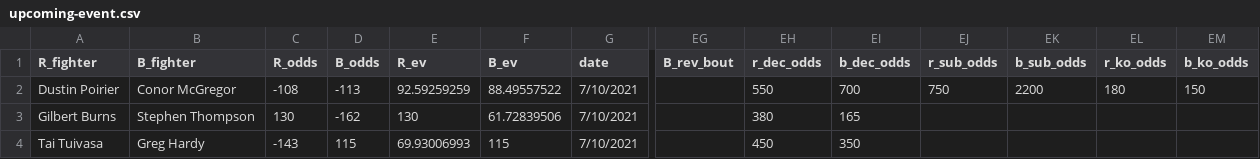
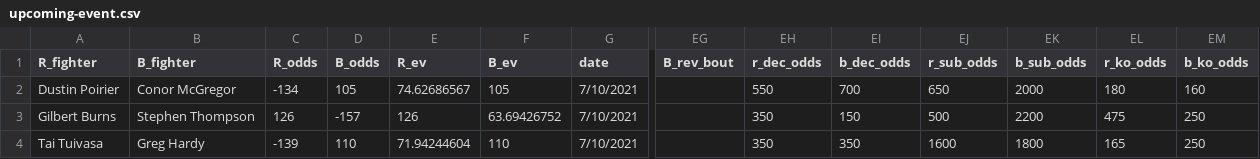
Before and after one commit to shortlikeafox/tiger-millionaire, a CSV file: data/kaggle_data/upcoming-event.csv, drawn as a sheet; only a part is shown, gaps mark what is left out; the diff covers the shown part only; the diff names each change by its address in the sheet, - before the commit and + after, or states it on an @@ line.

```diff
--- a/data/kaggle_data/upcoming-event.csv
+++ b/data/kaggle_data/upcoming-event.csv
-C2 (R_odds): -108
+C2 (R_odds): -134
-D2 (B_odds): -113
+D2 (B_odds): 105
-E2 (R_ev): 92.59259259
+E2 (R_ev): 74.62686567
-F2 (B_ev): 88.49557522
+F2 (B_ev): 105
-EJ2 (r_sub_odds): 750
+EJ2 (r_sub_odds): 650
-EK2 (b_sub_odds): 2200
+EK2 (b_sub_odds): 2000
-EM2 (b_ko_odds): 150
+EM2 (b_ko_odds): 160
-C3 (R_odds): 130
+C3 (R_odds): 126
-D3 (B_odds): -162
+D3 (B_odds): -157
-E3 (R_ev): 130
+E3 (R_ev): 126
-F3 (B_ev): 61.72839506
+F3 (B_ev): 63.69426752
-EH3 (r_dec_odds): 380
+EH3 (r_dec_odds): 350
-EI3 (b_dec_odds): 165
+EI3 (b_dec_odds): 150
-EJ3 (r_sub_odds): (empty)
+EJ3 (r_sub_odds): 500
-EK3 (b_sub_odds): (empty)
+EK3 (b_sub_odds): 2200
-EL3 (r_ko_odds): (empty)
+EL3 (r_ko_odds): 475
-EM3:EM4 (b_ko_odds): (empty)
+EM3:EM4 (b_ko_odds): 250
-C4 (R_odds): -143
+C4 (R_odds): -139
-D4 (B_odds): 115
+D4 (B_odds): 110
-E4 (R_ev): 69.93006993
+E4 (R_ev): 71.94244604
-F4 (B_ev): 115
+F4 (B_ev): 110
-EH4 (r_dec_odds): 450
+EH4 (r_dec_odds): 350
-EJ4 (r_sub_odds): (empty)
+EJ4 (r_sub_odds): 1600
-EK4 (b_sub_odds): (empty)
+EK4 (b_sub_odds): 1800
-EL4 (r_ko_odds): (empty)
+EL4 (r_ko_odds): 165
```
Also changed, not shown: 121 edited cells elsewhere in this file, data/kaggle_data/task-dummy.csv, data/models.csv, 37 other files.
